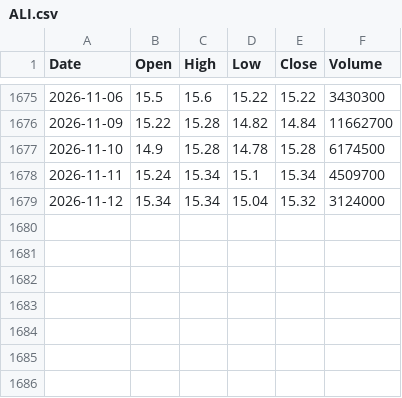
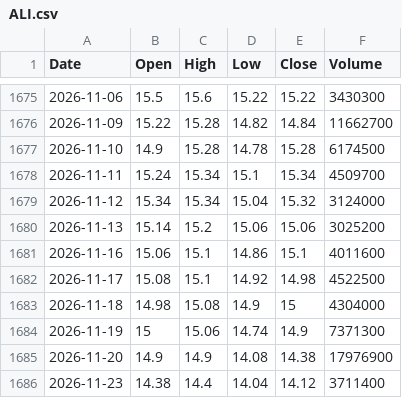
Before and after one commit to AlvinTubtub/Capstone2-A4103-DigitalDelvers-SY26-27, a CSV file: backend/data/raw/ALI.csv, drawn as a sheet; only a part is shown, gaps mark what is left out; the diff names each change by its address in the sheet, - before the commit and + after, or states it on an @@ line.

```diff
--- a/backend/data/raw/ALI.csv
+++ b/backend/data/raw/ALI.csv
+row 1680: 2026-11-13 | 15.14 | 15.2 | 15.06 | 15.06 | 3025200
+row 1681: 2026-11-16 | 15.06 | 15.1 | 14.86 | 15.1 | 4011600
+row 1682: 2026-11-17 | 15.08 | 15.1 | 14.92 | 14.98 | 4522500
+row 1683: 2026-11-18 | 14.98 | 15.08 | 14.9 | 15 | 4304000
+row 1684: 2026-11-19 | 15 | 15.06 | 14.74 | 14.9 | 7371300
+row 1685: 2026-11-20 | 14.9 | 14.9 | 14.08 | 14.38 | 17976900
+row 1686: 2026-11-23 | 14.38 | 14.4 | 14.04 | 14.12 | 3711400
```
Also changed, not shown: backend/data/raw/APX.csv, backend/data/raw/MBT.csv, 48 other files.
